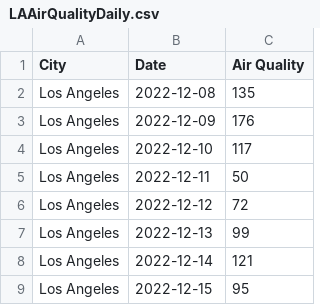
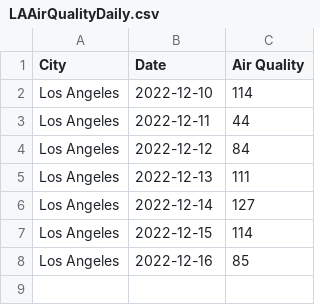
Before and after one commit to frederickkusumo/si206-finalproj, a CSV file: LAAirQualityDaily.csv, drawn as a sheet.

```diff
--- a/LAAirQualityDaily.csv
+++ b/LAAirQualityDaily.csv
@@ -1,9 +1,8 @@
 City,Date,Air Quality
-Los Angeles,2022-12-08,135
-Los Angeles,2022-12-09,176
-Los Angeles,2022-12-10,117
-Los Angeles,2022-12-11,50
-Los Angeles,2022-12-12,72
-Los Angeles,2022-12-13,99
-Los Angeles,2022-12-14,121
-Los Angeles,2022-12-15,95
+Los Angeles,2022-12-10,114
+Los Angeles,2022-12-11,44
+Los Angeles,2022-12-12,84
+Los Angeles,2022-12-13,111
+Los Angeles,2022-12-14,127
+Los Angeles,2022-12-15,114
+Los Angeles,2022-12-16,85
```
Also changed, not shown: AirQualityAvg.csv, 2 other files.
